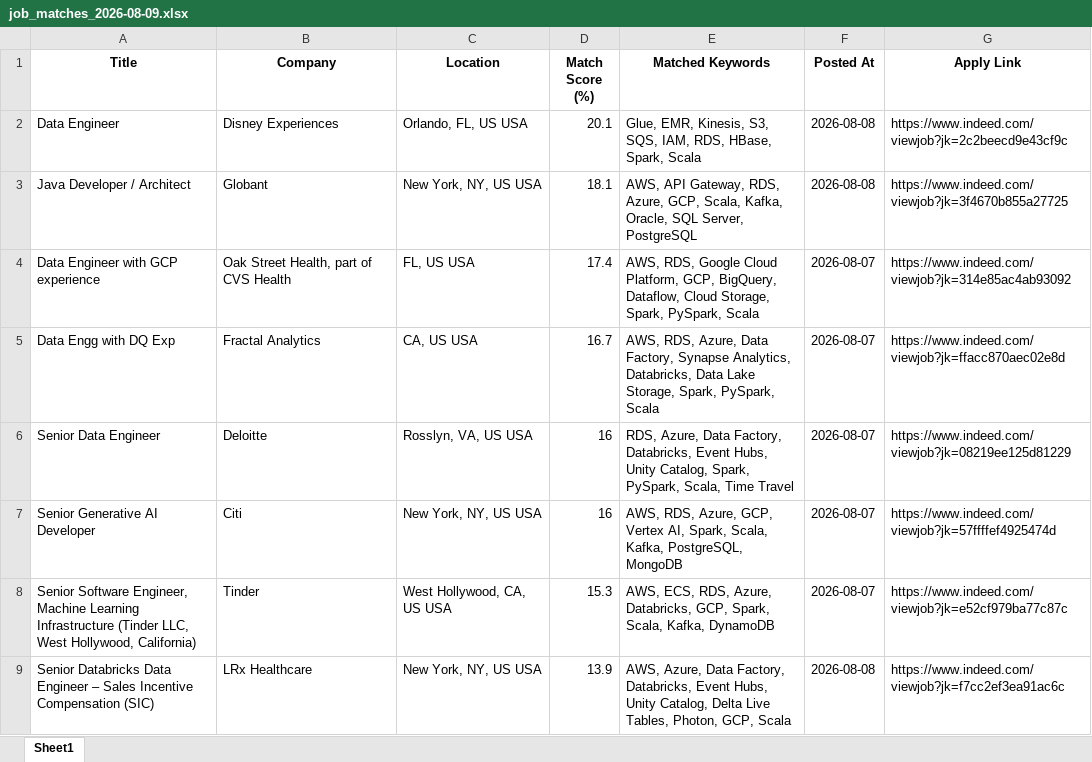
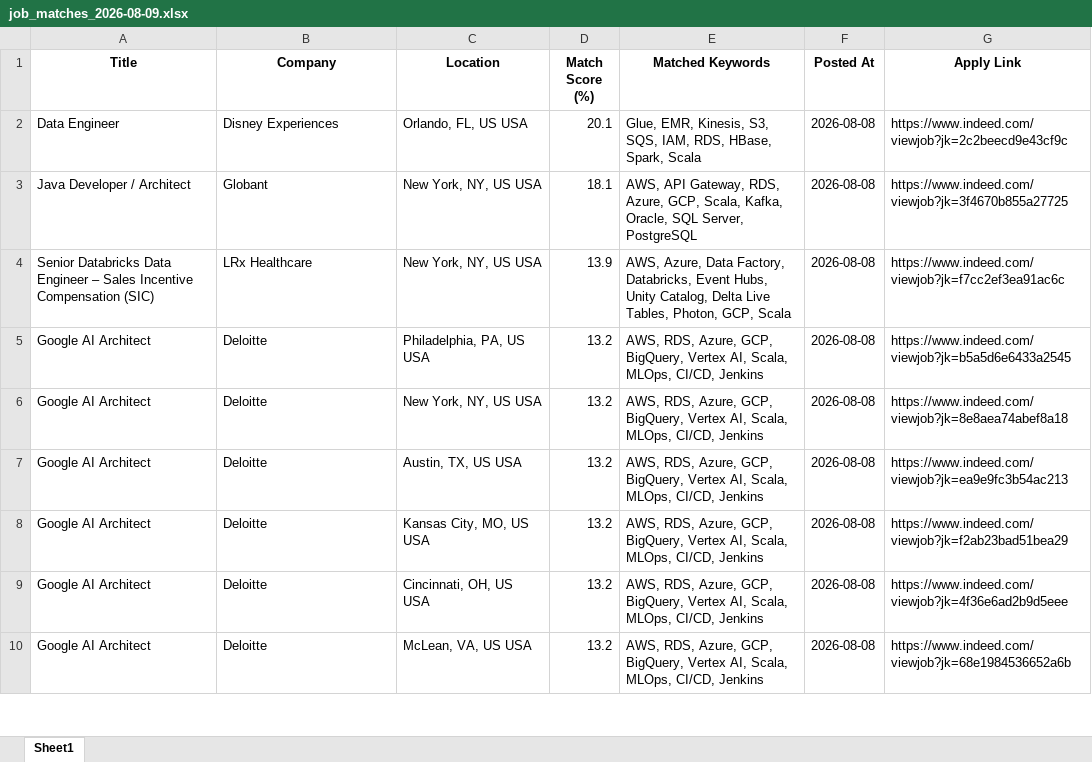
Before and after one commit to ssriramteja/Indeed_job_scrapper_DE, an Excel workbook: results/job_matches_2026-08-09.xlsx, sheet Sheet1, drawn as a sheet; only a part is shown; values as stored, in another font and other column widths than the file's, no borders; removed rows and columns are numbered as before the commit, all else as after; the diff covers the shown part only; the diff names each change by its address in the sheet, - before the commit and + after, or states it on an @@ line.

```diff
--- a/results/job_matches_2026-08-09.xlsx (sheet Sheet1)
+++ b/results/job_matches_2026-08-09.xlsx (sheet Sheet1)
-row 4: Data Engineer with GCP experience | Oak Street Health, part of CVS Health | FL, US USA | 17.4 | AWS, RDS, Google Cloud Platform, GCP, BigQuery, Dataflow, Cloud Storage, Spark, PySpark, Scala | 2026-08-07 | https://www.indeed.com/viewjob?jk=314e85ac4ab93092
-row 5: Data Engg with DQ Exp | Fractal Analytics | CA, US USA | 16.7 | AWS, RDS, Azure, Data Factory, Synapse Analytics, Databricks, Data Lake Storage, Spark, PySpark, Scala | 2026-08-07 | https://www.indeed.com/viewjob?jk=ffacc870aec02e8d
-row 6: Senior Data Engineer | Deloitte | Rosslyn, VA, US USA | 16 | RDS, Azure, Data Factory, Databricks, Event Hubs, Unity Catalog, Spark, PySpark, Scala, Time Travel | 2026-08-07 | https://www.indeed.com/viewjob?jk=08219ee125d81229
-row 7: Senior Generative AI Developer | Citi | New York, NY, US USA | 16 | AWS, RDS, Azure, GCP, Vertex AI, Spark, Scala, Kafka, PostgreSQL, MongoDB | 2026-08-07 | https://www.indeed.com/viewjob?jk=57ffffef4925474d
-row 8: Senior Software Engineer, Machine Learning Infrastructure (Tinder LLC, West Hollywood, California) | Tinder | West Hollywood, CA, US USA | 15.3 | AWS, ECS, RDS, Azure, Databricks, GCP, Spark, Scala, Kafka, DynamoDB | 2026-08-07 | https://www.indeed.com/viewjob?jk=e52cf979ba77c87c
+row 5: Google AI Architect | Deloitte | Philadelphia, PA, US USA | 13.2 | AWS, RDS, Azure, GCP, BigQuery, Vertex AI, Scala, MLOps, CI/CD, Jenkins | 2026-08-08 | https://www.indeed.com/viewjob?jk=b5a5d6e6433a2545
+row 6: Google AI Architect | Deloitte | New York, NY, US USA | 13.2 | AWS, RDS, Azure, GCP, BigQuery, Vertex AI, Scala, MLOps, CI/CD, Jenkins | 2026-08-08 | https://www.indeed.com/viewjob?jk=8e8aea74abef8a18
+row 7: Google AI Architect | Deloitte | Austin, TX, US USA | 13.2 | AWS, RDS, Azure, GCP, BigQuery, Vertex AI, Scala, MLOps, CI/CD, Jenkins | 2026-08-08 | https://www.indeed.com/viewjob?jk=ea9e9fc3b54ac213
+row 8: Google AI Architect | Deloitte | Kansas City, MO, US USA | 13.2 | AWS, RDS, Azure, GCP, BigQuery, Vertex AI, Scala, MLOps, CI/CD, Jenkins | 2026-08-08 | https://www.indeed.com/viewjob?jk=f2ab23bad51bea29
+row 9: Google AI Architect | Deloitte | Cincinnati, OH, US USA | 13.2 | AWS, RDS, Azure, GCP, BigQuery, Vertex AI, Scala, MLOps, CI/CD, Jenkins | 2026-08-08 | https://www.indeed.com/viewjob?jk=4f36e6ad2b9d5eee
+row 10: Google AI Architect | Deloitte | McLean, VA, US USA | 13.2 | AWS, RDS, Azure, GCP, BigQuery, Vertex AI, Scala, MLOps, CI/CD, Jenkins | 2026-08-08 | https://www.indeed.com/viewjob?jk=68e1984536652a6b
```
Also changed, not shown: 39 added rows, 7 removed rows and 1 moved row elsewhere in this sheet, 2 other files.
